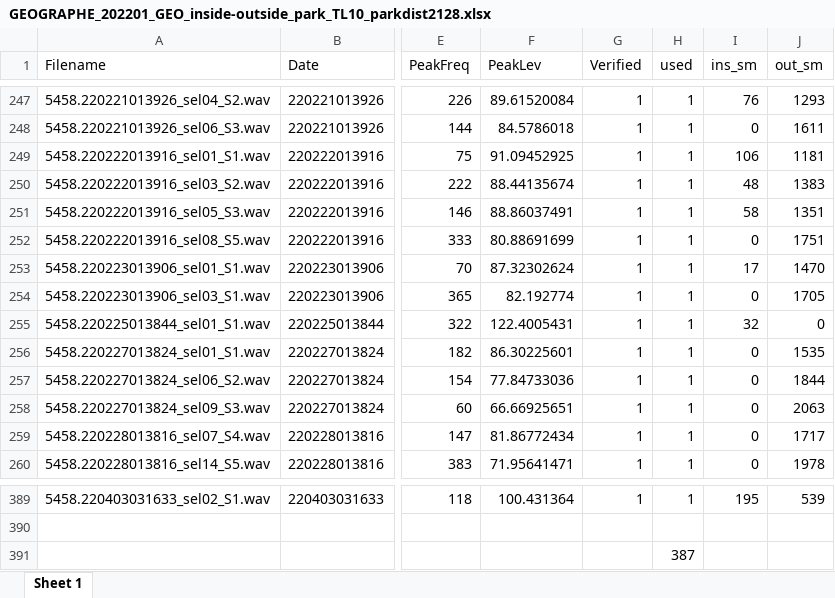
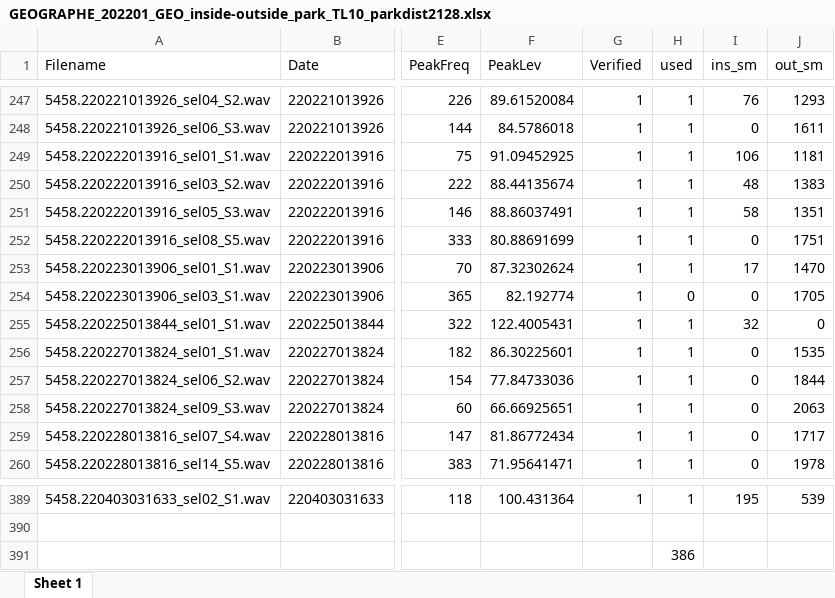
Before and after one commit to RGordon13/AMP_ves_summary, an Excel workbook: data_inputs/Inside_Park_Tables/GEOGRAPHE_202201_GEO_inside-outside_park_TL10_parkdist2128.xlsx, sheet Sheet 1, drawn as a sheet; only a part is shown, gaps mark what is left out; values as stored, in another font and other column widths than the file's, no borders; the diff names each change by its address in the sheet, - before the commit and + after, or states it on an @@ line.

Commit message:
GEO excel I-O fix
Found another typo in 'used' column for GEO vessels

```diff
--- a/data_inputs/Inside_Park_Tables/GEOGRAPHE_202201_GEO_inside-outside_park_TL10_parkdist2128.xlsx (sheet Sheet 1)
+++ b/data_inputs/Inside_Park_Tables/GEOGRAPHE_202201_GEO_inside-outside_park_TL10_parkdist2128.xlsx (sheet Sheet 1)
-H254 (used): 1
+H254 (used): 0
-H391 (used): 387
+H391 (used): 386
```
